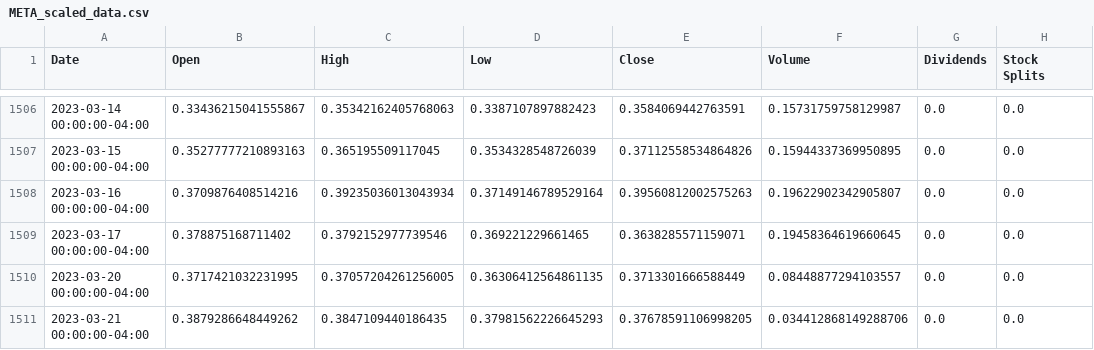
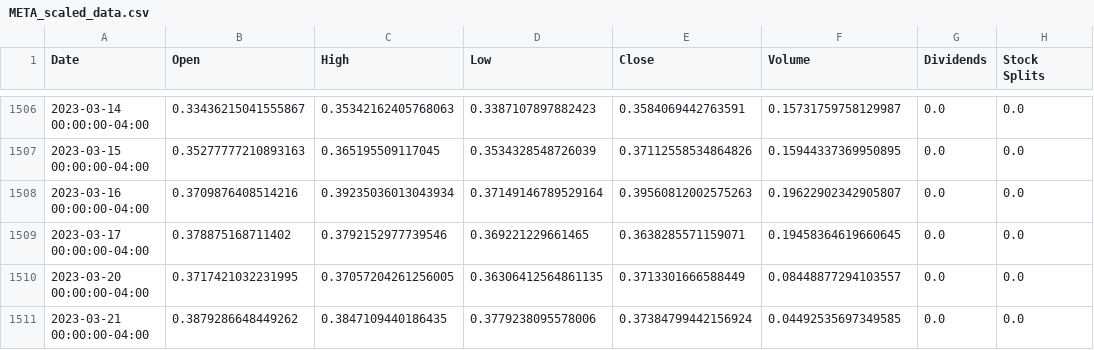
Before and after one commit to gunjangrover2202/Stock-Prediction-Model, a CSV file: META_scaled_data.csv, drawn as a sheet; only a part is shown, gaps mark what is left out; the diff names each change by its address in the sheet, - before the commit and + after, or states it on an @@ line.

```diff
--- a/META_scaled_data.csv
+++ b/META_scaled_data.csv
-D1511 (Low): 0.37981562226645293
+D1511 (Low): 0.3779238095578006
-E1511 (Close): 0.37678591106998205
+E1511 (Close): 0.37384799442156924
-F1511 (Volume): 0.034412868149288706
+F1511 (Volume): 0.04492535697349585
```
Also changed, not shown: AAPL_scaled_data.csv, AMZN_scaled_data.csv, 11 other files.
